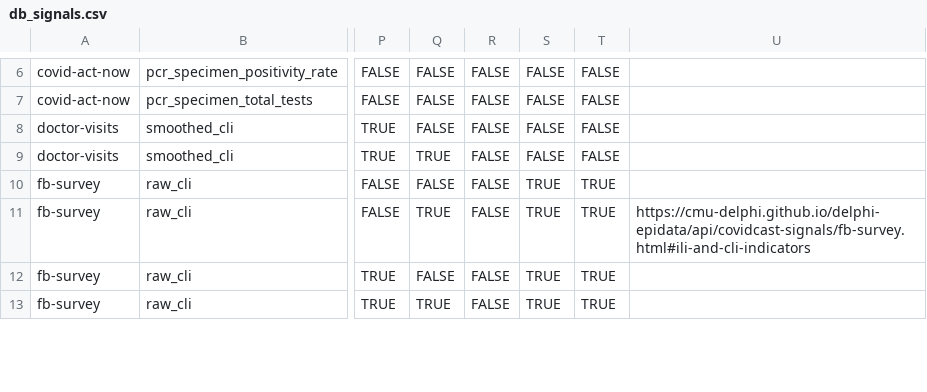
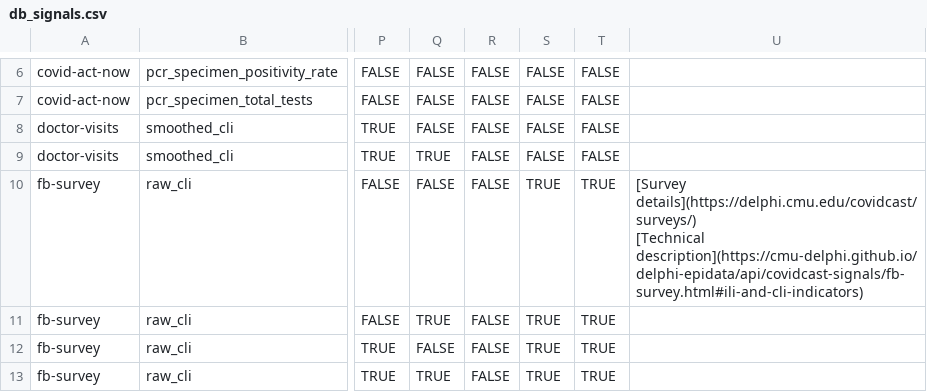
Before and after one commit to cmu-delphi/delphi-epidata, a CSV file: src/server/endpoints/covidcast_utils/db_signals.csv, drawn as a sheet; only a part is shown, gaps mark what is left out; ↵ is a line break in a cell; the diff covers the shown part only; the diff names each change by its address in the sheet, - before the commit and + after, or states it on an @@ line.

Commit message:
chore: update docs

```diff
--- a/src/server/endpoints/covidcast_utils/db_signals.csv
+++ b/src/server/endpoints/covidcast_utils/db_signals.csv
-U10: (empty)
+U10: [Survey details](https://delphi.cmu.edu/covidcast/surveys/) ↵ [Technical description](https://cmu-delphi.github.io/delphi-epidata/api/covidcast-signals/fb-survey.html#ili-and-cli-indicators)
-U11: https://cmu-delphi.github.io/delphi-epidata/api/covidcast-signals/fb-survey.html#ili-and-cli-indicators
+U11: (empty)
```
Also changed, not shown: 2 added rows and 9 edited cells elsewhere in this file.
